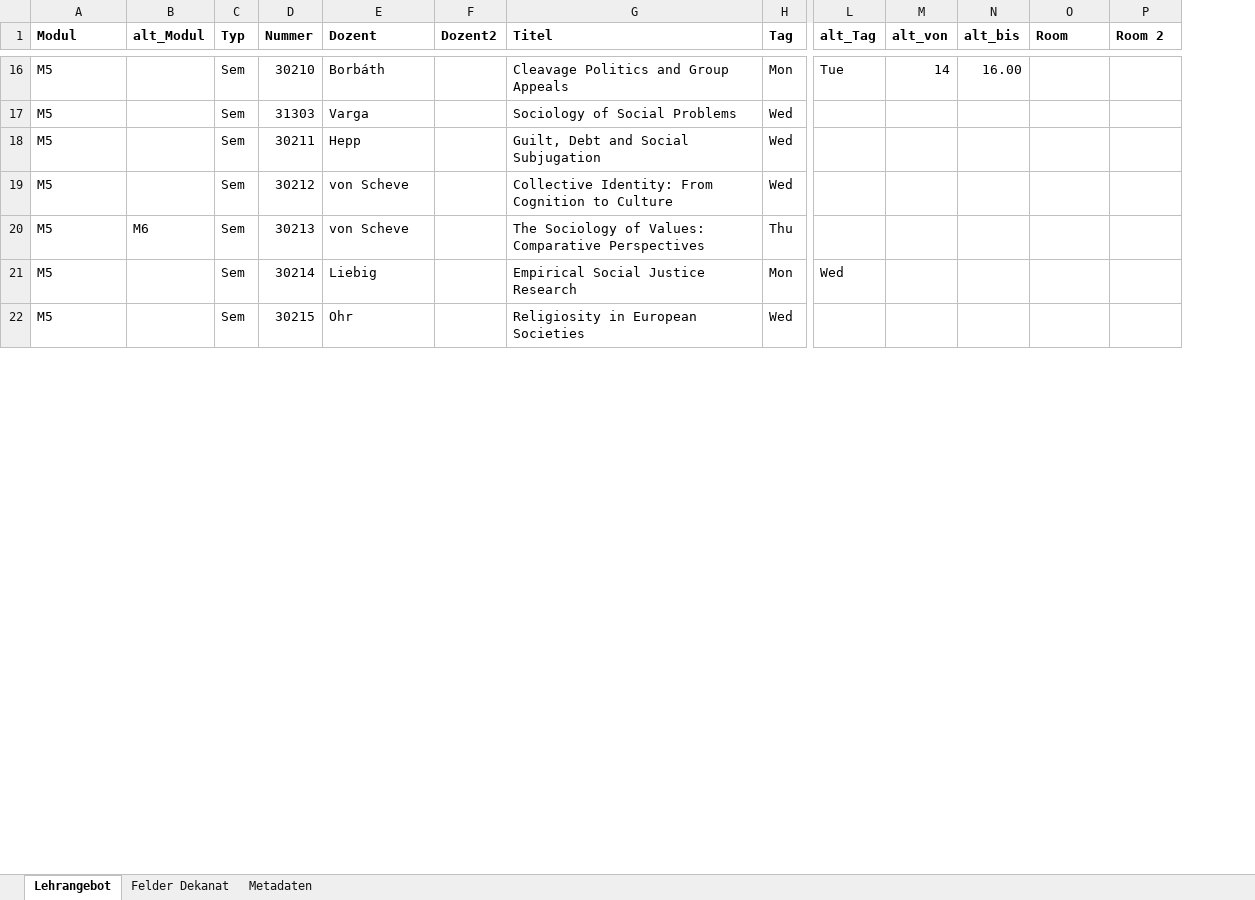
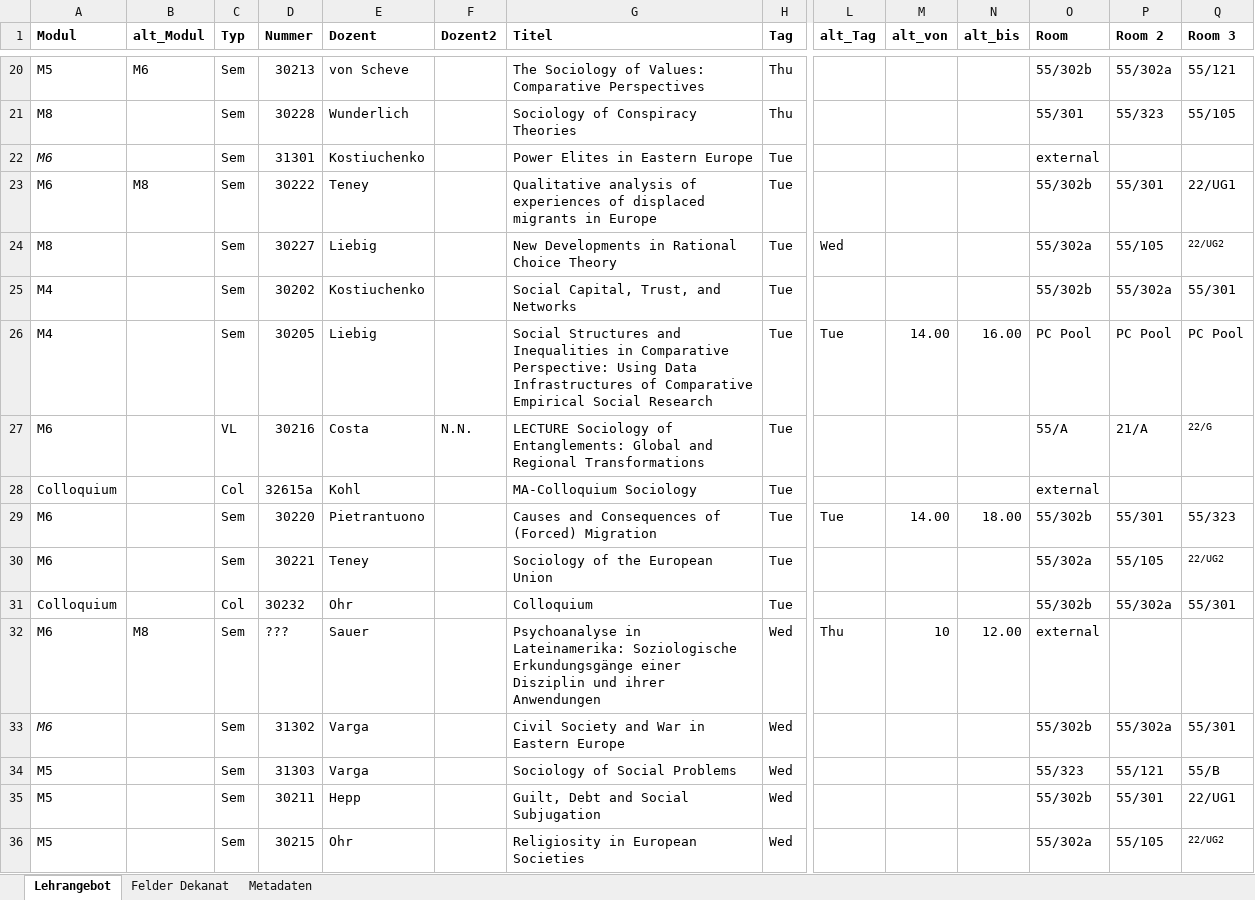
Before and after one commit to philwunderlich/lehrplanung, an Excel workbook: summer23/Lehrplanung-S23-Master.xlsx, sheet Lehrangebot, drawn as a sheet; only a part is shown, gaps mark what is left out; values as stored, in another font and other column widths than the file's, no borders; removed rows and columns are numbered as before the commit, all else as after; rows hold the shown columns only; the diff covers the shown part only; the diff names each change by its address in the sheet, - before the commit and + after, or states it on an @@ line.

```diff
--- a/summer23/Lehrplanung-S23-Master.xlsx (sheet Lehrangebot)
+++ b/summer23/Lehrplanung-S23-Master.xlsx (sheet Lehrangebot)
+column Q (Room 3), row 20: 55/121; rows 34-36: 55/B | 22/UG1 | 22/UG2
-B20 (alt_Modul): (empty)
+B20 (alt_Modul): M6
-D20 (Nummer): 30210
+D20 (Nummer): 30213
-E20 (Dozent): Borbáth
+E20 (Dozent): von Scheve
-G20 (Titel): Cleavage Politics and Group Appeals
+G20 (Titel): The Sociology of Values: Comparative Perspectives
-H20 (Tag): Mon
+H20 (Tag): Thu
-L20 (alt_Tag): Tue
+L20 (alt_Tag): (empty)
-M20 (alt_von): 14
+M20 (alt_von): (empty)
-N20 (alt_bis): 16.00
+N20 (alt_bis): (empty)
-O20 (Room): (empty)
+O20 (Room): 55/302b
-P20 (Room 2): (empty)
+P20 (Room 2): 55/302a
+row 21: M8 |  | Sem | 30228 | Wunderlich |  | Sociology of Conspiracy Theories | Thu |  |  |  | 55/301 | 55/323 | 55/105
+row 22: M6 |  | Sem | 31301 | Kostiuchenko |  | Power Elites in Eastern Europe | Tue |  |  |  | external
+row 23: M6 | M8 | Sem | 30222 | Teney |  | Qualitative analysis of experiences of displaced migrants in Europe | Tue |  |  |  | 55/302b | 55/301 | 22/UG1
+row 24: M8 |  | Sem | 30227 | Liebig |  | New Developments in Rational Choice Theory | Tue | Wed |  |  | 55/302a | 55/105 | 22/UG2
+row 25: M4 |  | Sem | 30202 | Kostiuchenko |  | Social Capital, Trust, and Networks | Tue |  |  |  | 55/302b | 55/302a | 55/301
+row 26: M4 |  | Sem | 30205 | Liebig |  | Social Structures and Inequalities in Comparative Perspective: Using Data Infrastructures of Comparative Empirical Social Research | Tue | Tue | 14.00 | 16.00 | PC Pool | PC Pool | PC Pool
+row 27: M6 |  | VL | 30216 | Costa | N.N. | LECTURE Sociology of Entanglements: Global and Regional Transformations | Tue |  |  |  | 55/A | 21/A | 22/G
+row 28: Colloquium |  | Col | 32615a | Kohl |  | MA-Colloquium Sociology | Tue |  |  |  | external
+row 29: M6 |  | Sem | 30220 | Pietrantuono |  | Causes and Consequences of (Forced) Migration | Tue | Tue | 14.00 | 18.00 | 55/302b | 55/301 | 55/323
+row 30: M6 |  | Sem | 30221 | Teney |  | Sociology of the European Union | Tue |  |  |  | 55/302a | 55/105 | 22/UG2
+row 31: Colloquium |  | Col | 30232 | Ohr |  | Colloquium | Tue |  |  |  | 55/302b | 55/302a | 55/301
+row 32: M6 | M8 | Sem | ??? | Sauer |  | Psychoanalyse in Lateinamerika: Soziologische Erkundungsgänge einer Disziplin und ihrer Anwendungen | Wed | Thu | 10 | 12.00 | external
+row 33: M6 |  | Sem | 31302 | Varga |  | Civil Society and War in Eastern Europe | Wed |  |  |  | 55/302b | 55/302a | 55/301
-O34 (Room): (empty)
+O34 (Room): 55/323
-P34 (Room 2): (empty)
+P34 (Room 2): 55/121
-O35 (Room): (empty)
+O35 (Room): 55/302b
-P35 (Room 2): (empty)
+P35 (Room 2): 55/301
-row 19: M5 |  | Sem | 30212 | von Scheve |  | Collective Identity: From Cognition to Culture | Wed
-row 20: M5 | M6 | Sem | 30213 | von Scheve |  | The Sociology of Values: Comparative Perspectives | Thu
-row 21: M5 |  | Sem | 30214 | Liebig |  | Empirical Social Justice Research | Mon | Wed
-O36 (Room): (empty)
+O36 (Room): 55/302a
-P36 (Room 2): (empty)
+P36 (Room 2): 55/105
```
Also changed, not shown: 16 added rows, 26 removed rows and 8 edited cells elsewhere in this sheet, formulas that keep their value, 1 other file.
